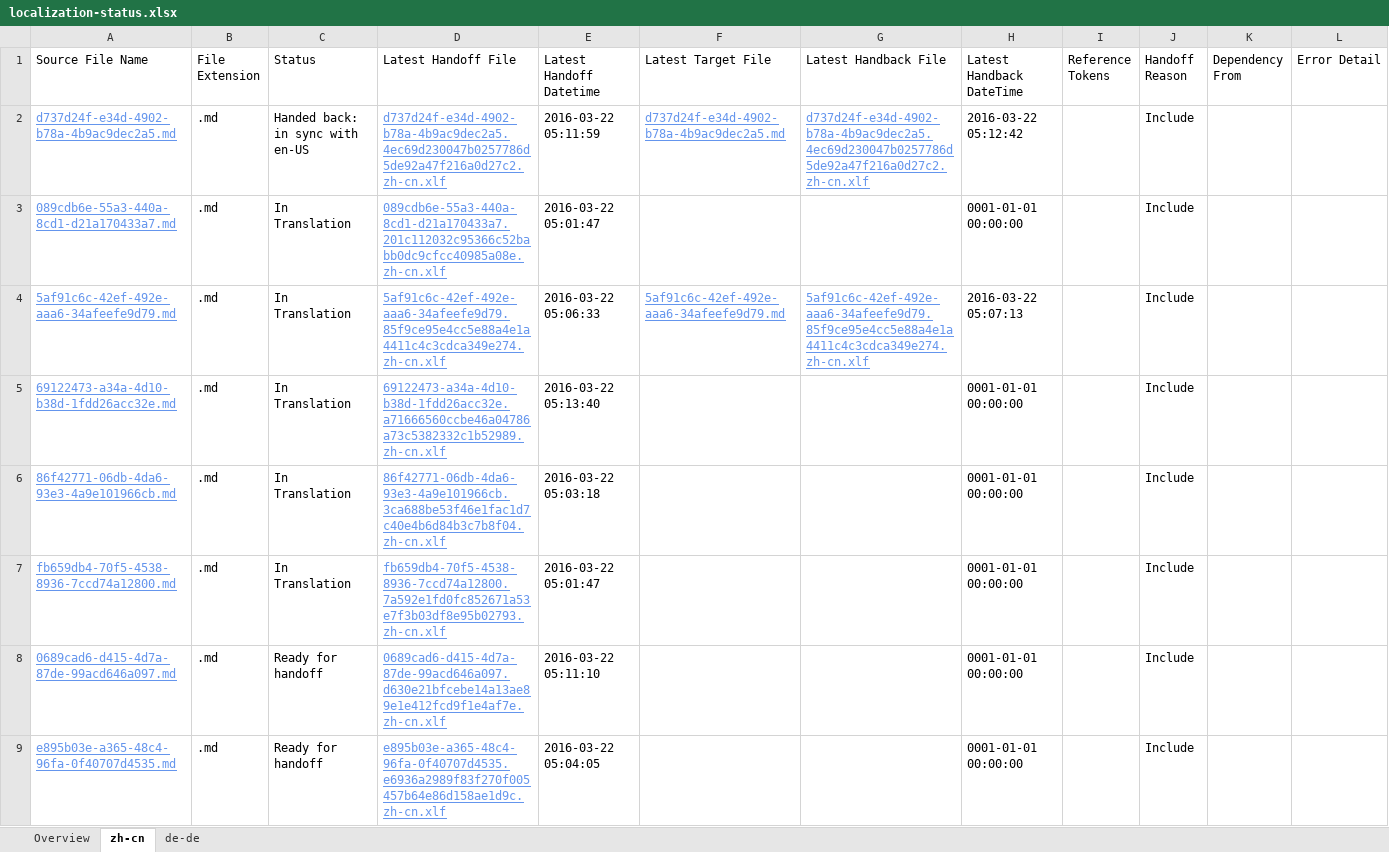
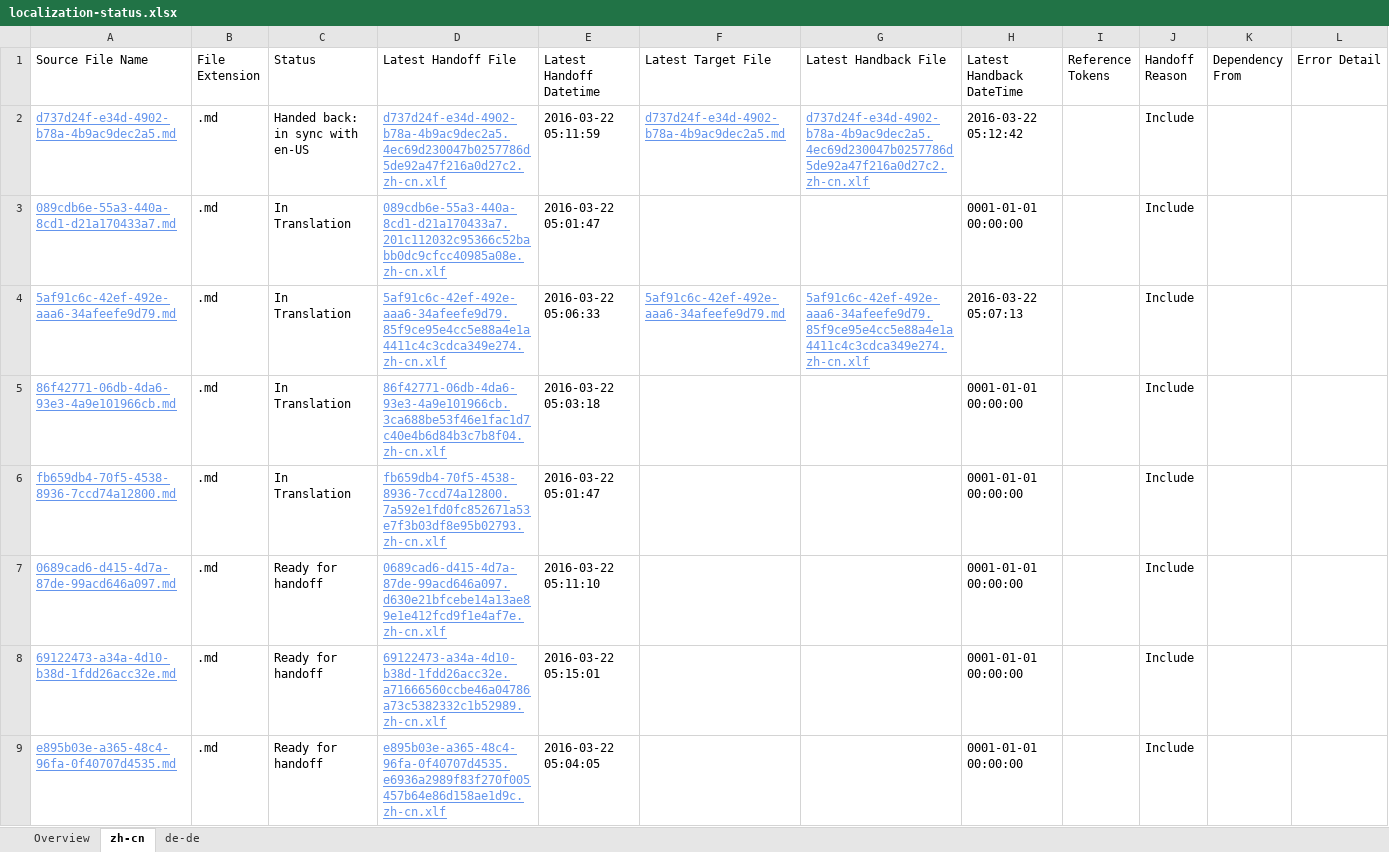
Before and after one commit to OpenLocalizationTestOrg/olhandback, an Excel workbook: ol-handback/OpenLocalizationTest/oltest/xinjiang/localization-status.xlsx, sheet zh-cn, drawn as a sheet; values as stored, in another font and other column widths than the file's, no borders; table styles not drawn; removed rows and columns are numbered as before the commit, all else as after; the diff names each change by its address in the sheet, - before the commit and + after, or states it on an @@ line.

Commit message:
Generate Report for Handoff

```diff
--- a/ol-handback/OpenLocalizationTest/oltest/xinjiang/localization-status.xlsx (sheet zh-cn)
+++ b/ol-handback/OpenLocalizationTest/oltest/xinjiang/localization-status.xlsx (sheet zh-cn)
-row 5: 69122473-a34a-4d10-b38d-1fdd26acc32e.md | .md | In Translation | 69122473-a34a-4d10-b38d-1fdd26acc32e.a71666560ccbe46a04786a73c5382332c1b52989.zh-cn.xlf | 2016-03-22 05:13:40 |  |  | 0001-01-01 00:00:00 |  | Include
+row 8: 69122473-a34a-4d10-b38d-1fdd26acc32e.md | .md | Ready for handoff | 69122473-a34a-4d10-b38d-1fdd26acc32e.a71666560ccbe46a04786a73c5382332c1b52989.zh-cn.xlf | 2016-03-22 05:15:01 |  |  | 0001-01-01 00:00:00 |  | Include
```
Also changed, not shown: sheet de-de, sheet Overview.
